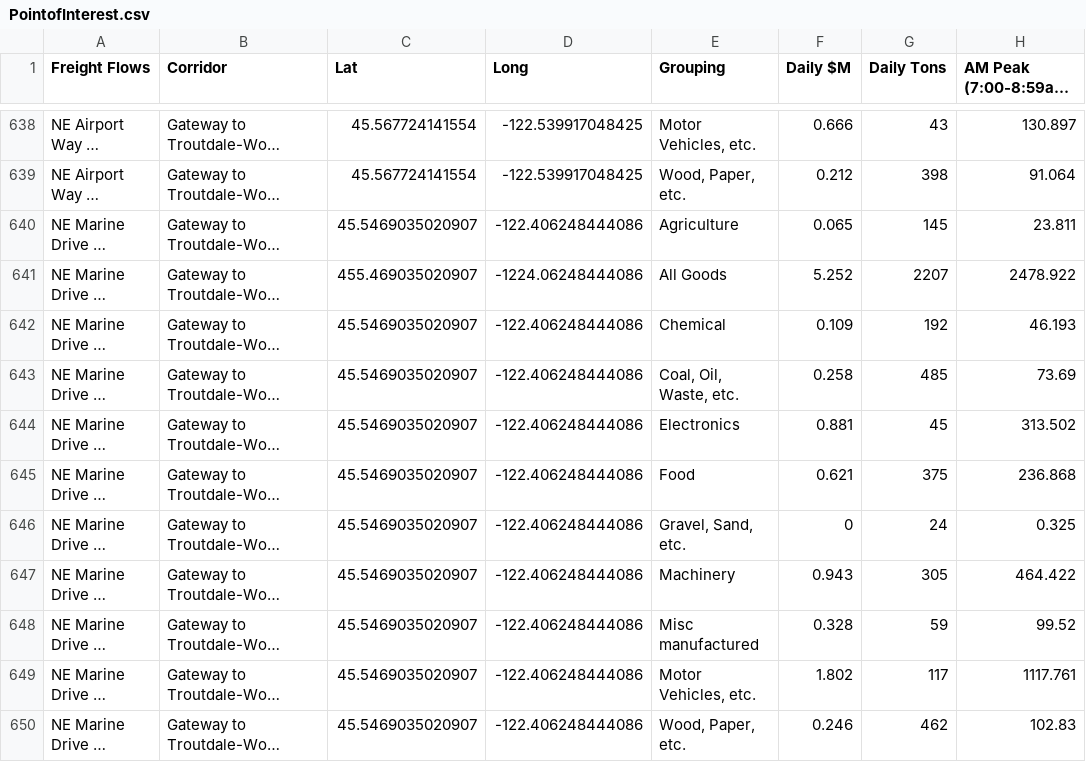
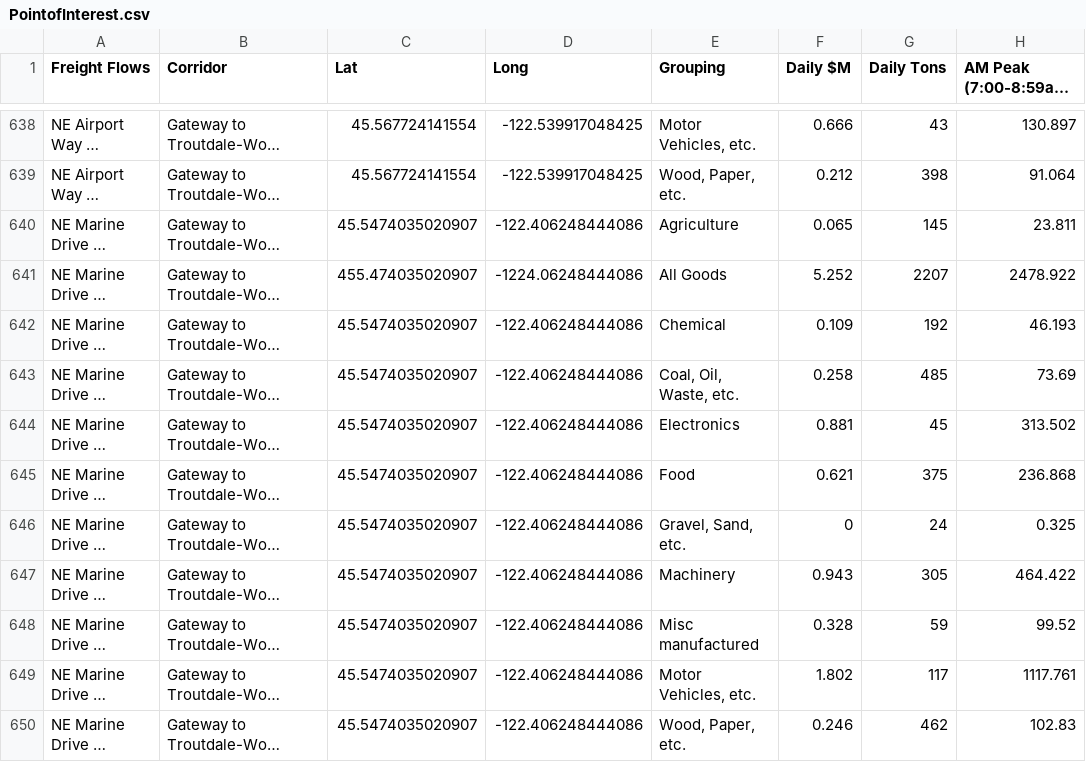
Before and after one commit to RSGInc/portland_freight_model_data, a CSV file: data/portland/Freight_Flows_Base_2020_IncEE/PointofInterest.csv, drawn as a sheet; only a part is shown, gaps mark what is left out; long unchanged cells end in …; the diff covers the shown part only; the diff names each change by its address in the sheet, - before the commit and + after, or states it on an @@ line.

Commit message:
adjust point

```diff
--- a/data/portland/Freight_Flows_Base_2020_IncEE/PointofInterest.csv
+++ b/data/portland/Freight_Flows_Base_2020_IncEE/PointofInterest.csv
-C640 (Lat): 45.5469035020907
+C640 (Lat): 45.5474035020907
-C641 (Lat): 455.469035020907
+C641 (Lat): 455.474035020907
-C642:C650 (Lat): 45.5469035020907
+C642:C650 (Lat): 45.5474035020907
```
Also changed, not shown: 11 edited cells elsewhere in this file, data/portland/Freight_Flows_Future_2045_IncEE/PointofInterest.csv.
